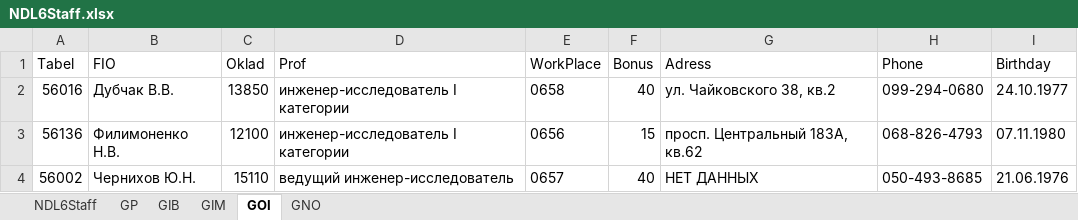
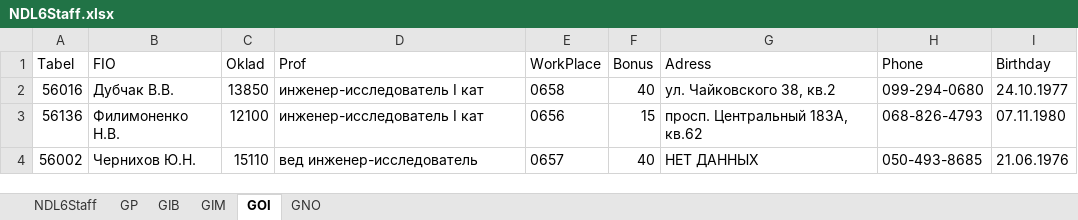
Before and after one commit to Vivog/Staff_Info_kivy, an Excel workbook: NDL6Staff.xlsx, sheet GOI, drawn as a sheet; values as stored, in another font and other column widths than the file's, no borders; the diff names each change by its address in the sheet, - before the commit and + after, or states it on an @@ line.

```diff
--- a/NDL6Staff.xlsx (sheet GOI)
+++ b/NDL6Staff.xlsx (sheet GOI)
-D2:D3 (Prof): инженер-исследователь I категории
+D2:D3 (Prof): инженер-исследователь I кат
-D4 (Prof): ведущий инженер-исследователь
+D4 (Prof): вед инженер-исследователь
```
Also changed, not shown: sheet NDL6Staff, sheet GIB, sheet GIM, sheet GNO, sheet GP, 4 other files.
